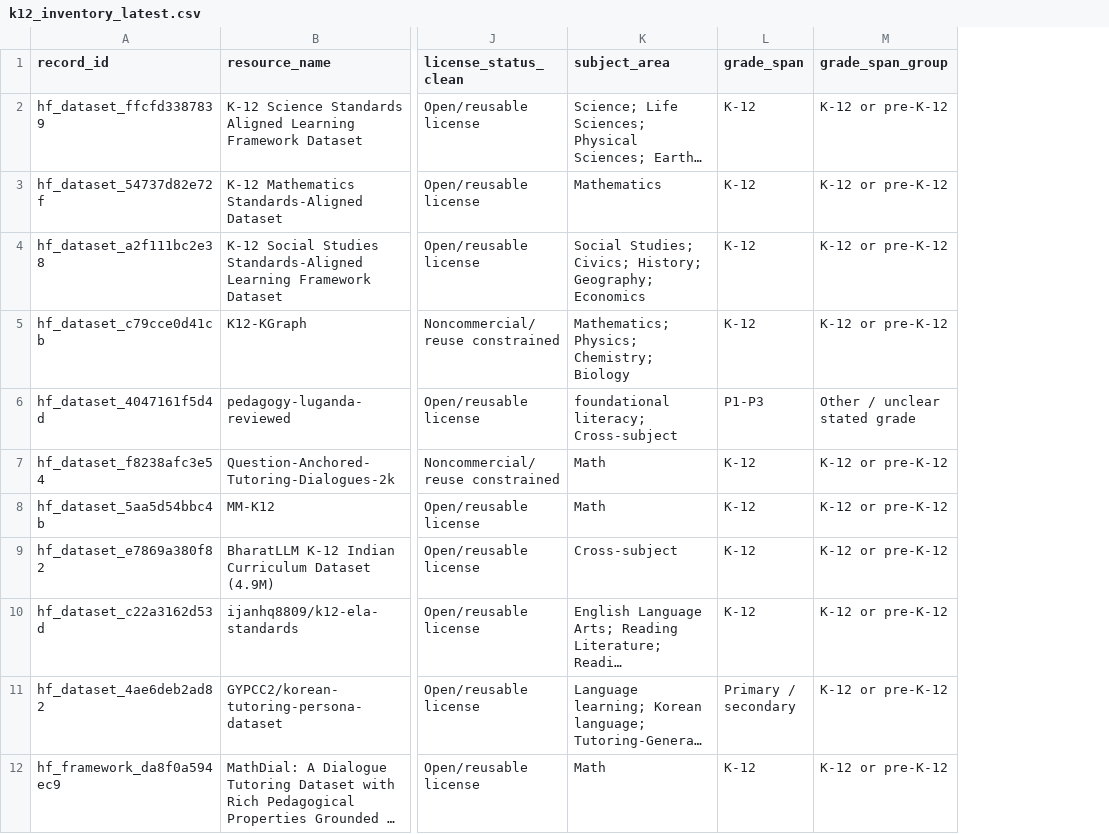
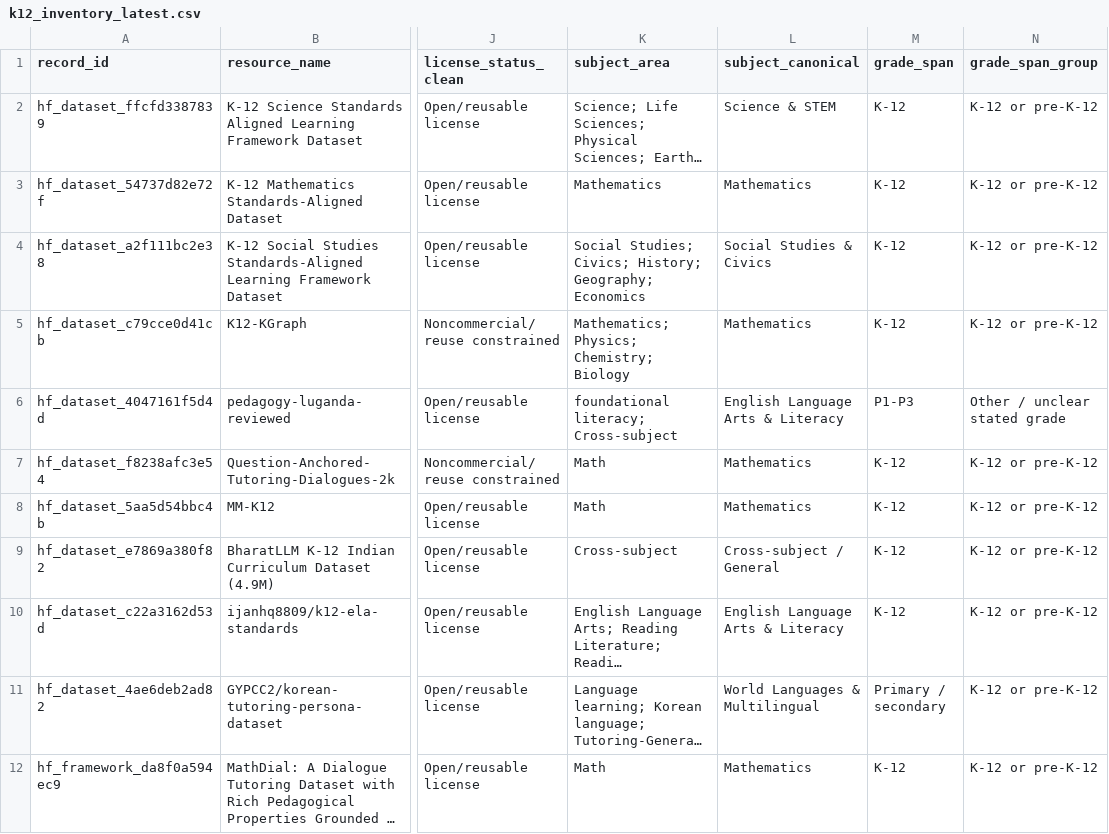
Before and after one commit to xweidp/k12-ai-scanner, a CSV file: data/k12_inventory_latest.csv, drawn as a sheet; only a part is shown, gaps mark what is left out; long unchanged cells end in …; the diff names each change by its address in the sheet, - before the commit and + after, or states it on an @@ line.

Commit message:
Address scanner feedback: monthly scan, fix auto-scan, UI cleanup
Auto-scan was failing every week for 5 consecutive runs. All scan steps
succeeded; the job died at `git push` because the workflow had no
`permissions:` block, leaving GITHUB_TOKEN read-only. Adds
`permissions: contents: write`.

- Schedule moved from weekly (Mondays) to the 1st of each month
- Merge step now asserts an additive-only contract: it compares the set of
  pre-existing URLs before and after and aborts before writing if any would
  be lost. Verified by injecting a deliberate 3-row deletion.
- Replaced Python's hash() with a sha1-based id; hash() is per-process
  randomized and was minting a new record_id for the same URL every run
- Removed the "Coming Soon" tab. It read a stale file whose 15 rows were
  14 already-published items previously rejected from the main inventory
- Removed the non-functional All / 70+ / 85+ fit chips (no handler existed)
- Added a debounced search box below Export CSV (multi-word AND, Esc clears)
- Date column is now always populated: publication date when known,
  otherwise "added <discovery date>", styled to distinguish the two
- Default sort is newest-first; undated rows sink rather than float
- Consolidated subject_area from 49 free-text values into 9 canonical
  buckets via consolidate-subjects.py, collapsing the fragmented
  per-language entries the dropdown was drowning in
- Dropped CSS for the removed chips/tabs, preserving comma-separated
  selector partners (button.secondary, .button-row)

```diff
--- a/data/k12_inventory_latest.csv
+++ b/data/k12_inventory_latest.csv
+column L (subject_canonical), rows 2-12: Science & STEM | Mathematics | Social Studies & Civics | Mathematics | English Language Arts & Literacy | Mathematics | Mathematics | Cross-subject / General | English Language Arts & Literacy | World Languages & Multilingual | Mathematics
```
Also changed, not shown: 5 other files.
